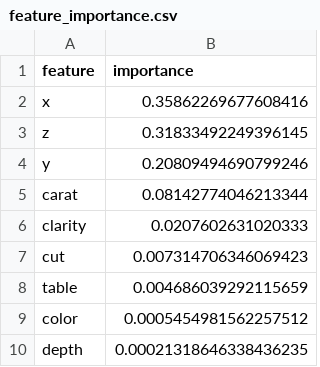
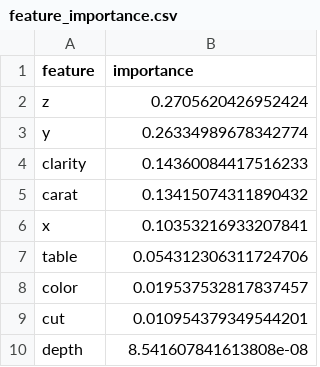
Before and after one commit to soot-bit/GemAI, a CSV file: feature_importance.csv, drawn as a sheet.

```diff
--- a/feature_importance.csv
+++ b/feature_importance.csv
@@ -1,10 +1,10 @@
 feature,importance
-x,0.35862269677608416
-z,0.31833492249396145
-y,0.20809494690799246
-carat,0.08142774046213344
-clarity,0.0207602631020333
-cut,0.007314706346069423
-table,0.004686039292115659
-color,0.0005454981562257512
-depth,0.00021318646338436235
+z,0.2705620426952424
+y,0.26334989678342774
+clarity,0.14360084417516233
+carat,0.13415074311890432
+x,0.10353216933207841
+table,0.054312306311724706
+color,0.019537532817837457
+cut,0.010954379349544201
+depth,8.541607841613808e-08
```
Also changed, not shown: 6 other files.
